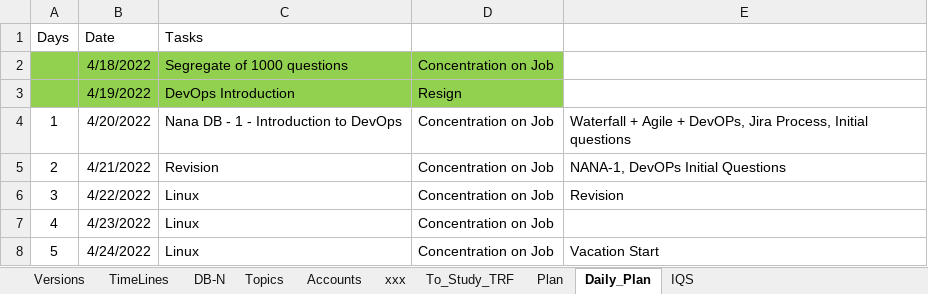
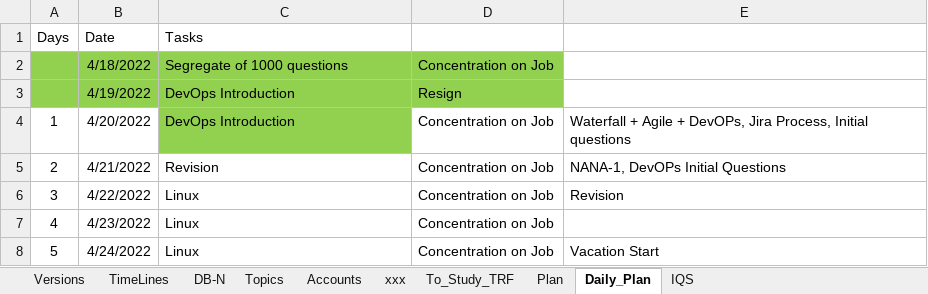
Before and after one commit to avardhineni/DevOps-Projects, an Excel workbook: Resume_avk/.DBN-DSN.xlsx, sheet Daily_Plan, drawn as a sheet; only a part is shown; values as stored, in another font and other column widths than the file's, no borders; the diff names each change by its address in the sheet, - before the commit and + after, or states it on an @@ line.

```diff
--- a/Resume_avk/.DBN-DSN.xlsx (sheet Daily_Plan)
+++ b/Resume_avk/.DBN-DSN.xlsx (sheet Daily_Plan)
-C4 (Tasks): Nana DB - 1 - Introduction to DevOps
+C4 (Tasks): DevOps Introduction
-C4 fill: none
+C4 fill: #92D050
```
Also changed, not shown: 1 other file.
